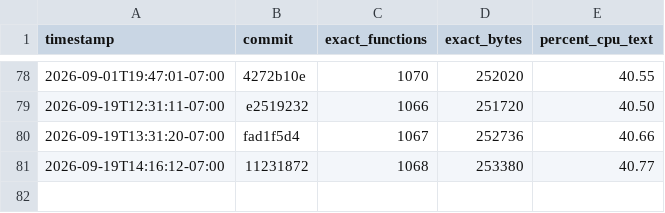
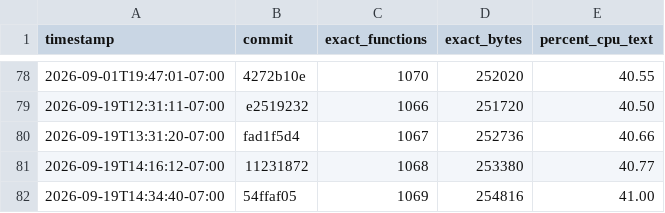
Before and after one commit to doctorjelly/podcruise, a TSV file: docs/decomp_progress.tsv, drawn as a sheet; only a part is shown, gaps mark what is left out; the diff names each change by its address in the sheet, - before the commit and + after, or states it on an @@ line.

Commit message:
Record 41 percent exact USA milestone

```diff
--- a/docs/decomp_progress.tsv
+++ b/docs/decomp_progress.tsv
+row 82: 2026-09-19T14:34:40-07:00 | 54ffaf05 | 1069 | 254816 | 41.00
```
Also changed, not shown: 1 other file.
